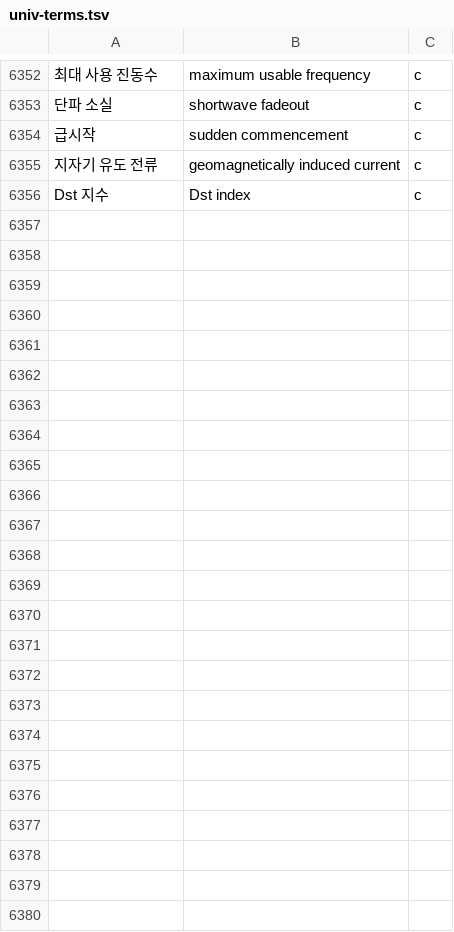
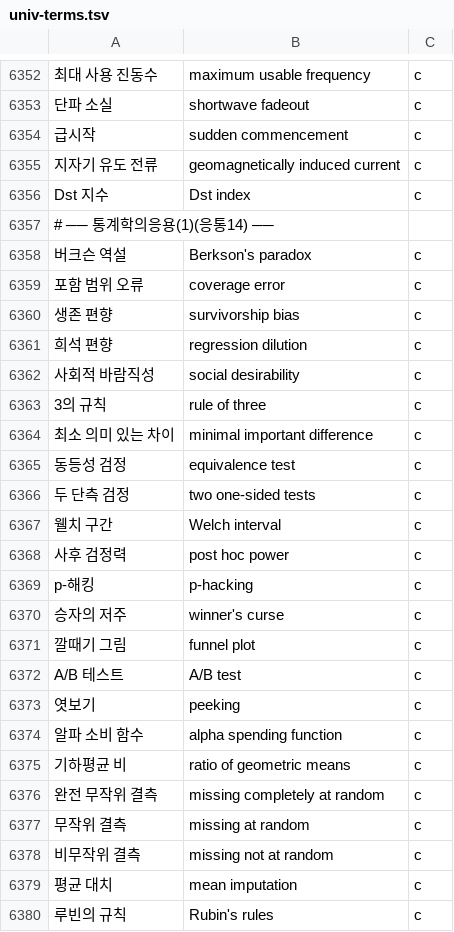
Before and after one commit to radix24/namunnip-textbook-univ, a TSV file: curricula/univ-terms.tsv, drawn as a sheet; only a part is shown, gaps mark what is left out; the diff names each change by its address in the sheet, - before the commit and + after, or states it on an @@ line.

```diff
--- a/curricula/univ-terms.tsv
+++ b/curricula/univ-terms.tsv
+row 6357: # ── 통계학의응용(1)(응통14) ──
+row 6358: 버크슨 역설 | Berkson's paradox | c
+row 6359: 포함 범위 오류 | coverage error | c
+row 6360: 생존 편향 | survivorship bias | c
+row 6361: 희석 편향 | regression dilution | c
+row 6362: 사회적 바람직성 | social desirability | c
+row 6363: 3의 규칙 | rule of three | c
+row 6364: 최소 의미 있는 차이 | minimal important difference | c
+row 6365: 동등성 검정 | equivalence test | c
+row 6366: 두 단측 검정 | two one-sided tests | c
+row 6367: 웰치 구간 | Welch interval | c
+row 6368: 사후 검정력 | post hoc power | c
+row 6369: p-해킹 | p-hacking | c
+row 6370: 승자의 저주 | winner's curse | c
+row 6371: 깔때기 그림 | funnel plot | c
+row 6372: A/B 테스트 | A/B test | c
+row 6373: 엿보기 | peeking | c
+row 6374: 알파 소비 함수 | alpha spending function | c
+row 6375: 기하평균 비 | ratio of geometric means | c
+row 6376: 완전 무작위 결측 | missing completely at random | c
+row 6377: 무작위 결측 | missing at random | c
+row 6378: 비무작위 결측 | missing not at random | c
+row 6379: 평균 대치 | mean imputation | c
+row 6380: 루빈의 규칙 | Rubin's rules | c
```
Also changed, not shown: 20 other files.
